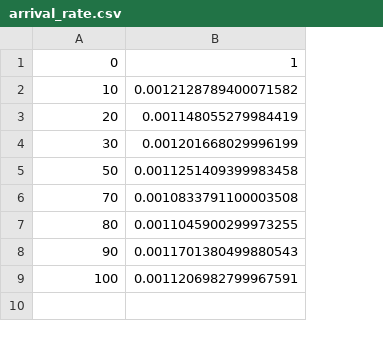
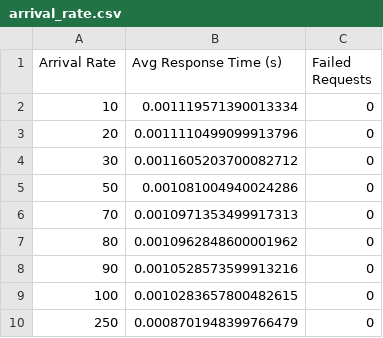
Before and after one commit to jackyeung99/Engineering_Cloud_Computing, a CSV file: performance/arrival_rate.csv, drawn as a sheet; removed rows and columns are numbered as before the commit, all else as after; the diff names each change by its address in the sheet, - before the commit and + after, or states it on an @@ line.

```diff
--- a/performance/arrival_rate.csv
+++ b/performance/arrival_rate.csv
-column B (1), rows 2-9: 0.0012128789400071582 | 0.001148055279984419 | 0.001201668029996199 | 0.0011251409399983458 | 0.0010833791100003508 | 0.0011045900299973255 | 0.0011701380499880543 | 0.0011206982799967591
+column B (Avg Response Time (s)), rows 2-9: 0.001119571390013334 | 0.0011110499099913796 | 0.0011605203700082712 | 0.001081004940024286 | 0.0010971353499917313 | 0.0010962848600001962 | 0.0010528573599913216 | 0.0010283657800482615
+column C (Failed Requests), rows 2-9: all 0
-A1: 0
+A1: Arrival Rate
+row 10: 250 | 0.0008701948399766479 | 0
```
Also changed, not shown: 2 other files.
